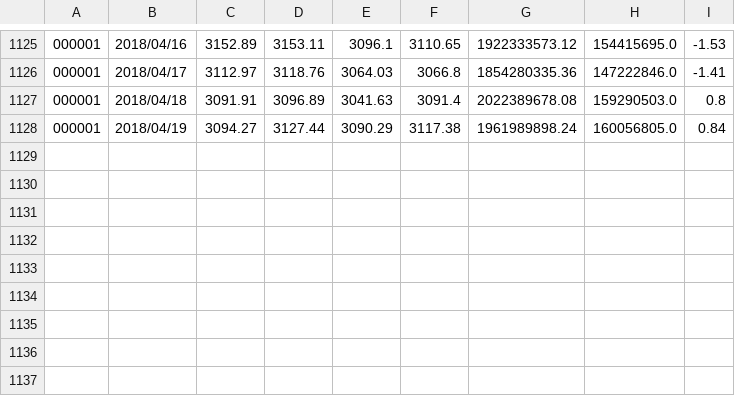
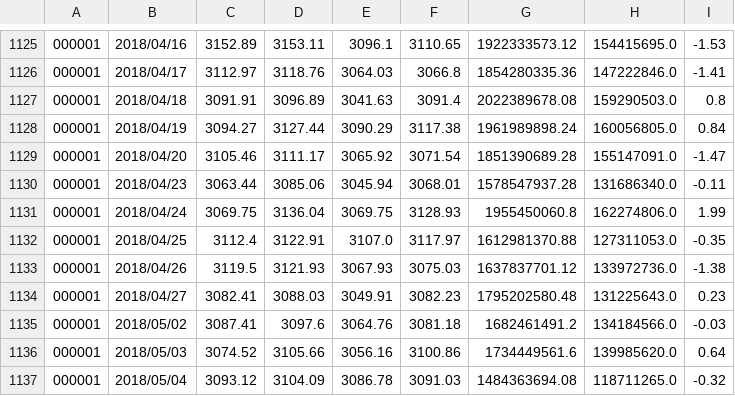
Before and after one commit to wondest/CodeCache, a CSV file: Python/Tsss/data/sh000001.day.csv, drawn as a sheet; only a part is shown, gaps mark what is left out.

```diff
--- a/Python/Tsss/data/sh000001.day.csv
+++ b/Python/Tsss/data/sh000001.day.csv
@@ -1128 +1128,10 @@
 000001,2018/04/19,3094.27,3127.44,3090.29,3117.38,1961989898.24,160056805.0,0.84
+000001,2018/04/20,3105.46,3111.17,3065.92,3071.54,1851390689.28,155147091.0,-1.47
+000001,2018/04/23,3063.44,3085.06,3045.94,3068.01,1578547937.28,131686340.0,-0.11
+000001,2018/04/24,3069.75,3136.04,3069.75,3128.93,1955450060.8,162274806.0,1.99
+000001,2018/04/25,3112.4,3122.91,3107.0,3117.97,1612981370.88,127311053.0,-0.35
+000001,2018/04/26,3119.5,3121.93,3067.93,3075.03,1637837701.12,133972736.0,-1.38
+000001,2018/04/27,3082.41,3088.03,3049.91,3082.23,1795202580.48,131225643.0,0.23
+000001,2018/05/02,3087.41,3097.6,3064.76,3081.18,1682461491.2,134184566.0,-0.03
+000001,2018/05/03,3074.52,3105.66,3056.16,3100.86,1734449561.6,139985620.0,0.64
+000001,2018/05/04,3093.12,3104.09,3086.78,3091.03,1484363694.08,118711265.0,-0.32
```
Also changed, not shown: 5 other files.
